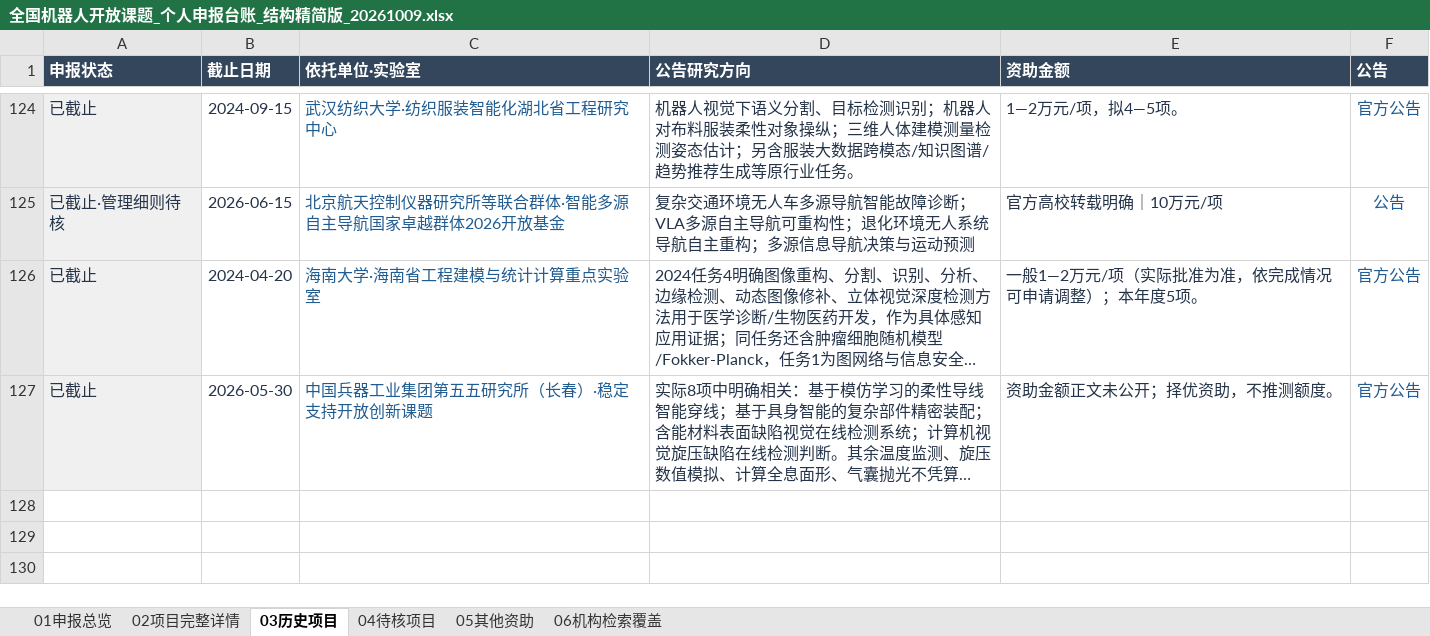
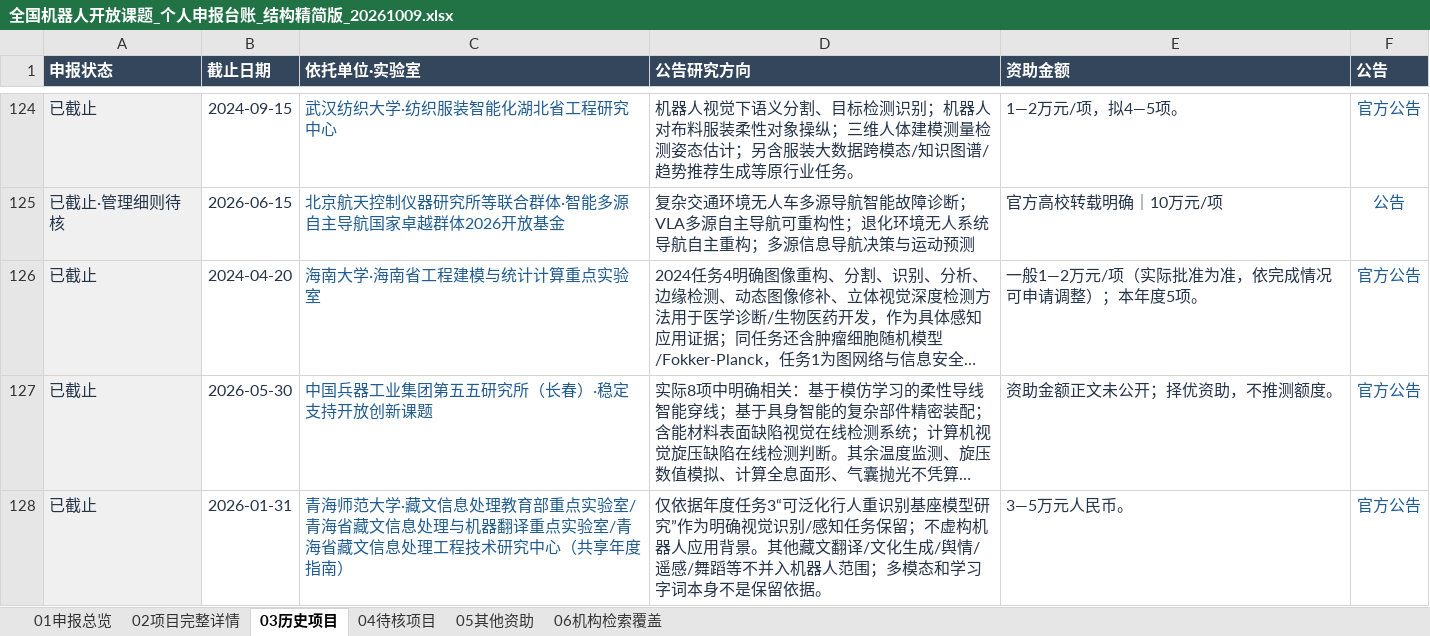
Before and after one commit to zyanzhi90-dot/open-project-for-fund, an Excel workbook: 全国机器人开放课题_个人申报台账_结构精简版_20261009.xlsx, sheet 03历史项目, drawn as a sheet; only a part is shown, gaps mark what is left out; long unchanged cells end in …; values as stored, in another font and other column widths than the file's, no borders; table styles not drawn; the diff names each change by its address in the sheet, - before the commit and + after, or states it on an @@ line.

```diff
--- a/全国机器人开放课题_个人申报台账_结构精简版_20261009.xlsx (sheet 03历史项目)
+++ b/全国机器人开放课题_个人申报台账_结构精简版_20261009.xlsx (sheet 03历史项目)
+row 128: 已截止 | 2026-01-31 | 青海师范大学·藏文信息处理教育部重点实验室/青海省藏文信息处理与机器翻译重点实验室/青海省藏文信息处理工程技术研究中心（共享年度指南） | 仅依据年度任务3“可泛化行人重识别基座模型研究”作为明确视觉识别/感知任务保留；不虚构机器人应用背景。其他藏文翻译/文化生成/舆情/遥感/舞蹈等不并入机器人范围；多模态和学习字词本身不是保留依据。 | 3—5万元人民币。 | 官方公告
```
Also changed, not shown: sheet 06机构检索覆盖, sheet 02项目完整详情, sheet 04待核项目, 10 other files.
